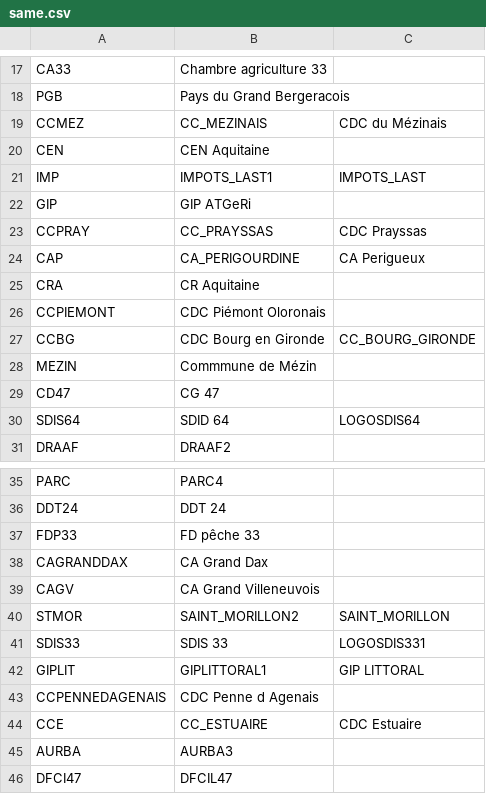
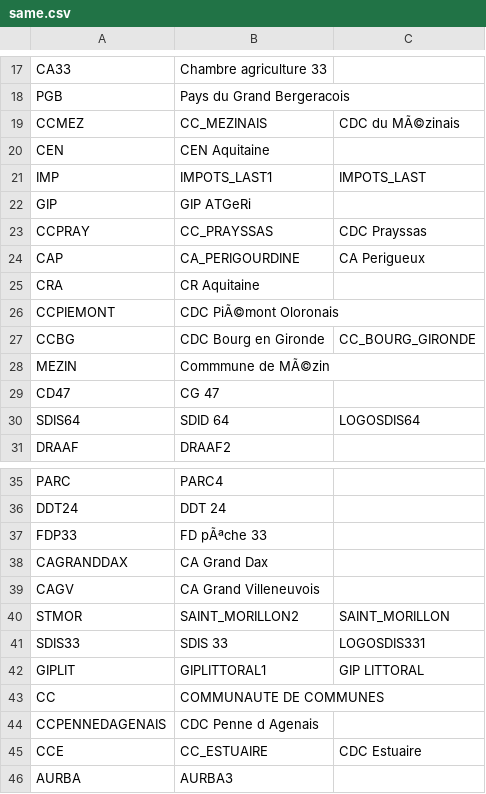
Before and after one commit to tbeguey/GIPATGeRiBSD, a CSV file: compareString/same.csv, drawn as a sheet; only a part is shown, gaps mark what is left out; the shorter side is filled out with more unchanged rows.

```diff
--- a/compareString/same.csv
+++ b/compareString/same.csv
@@ -18,3 +18,3 @@ CA33;Chambre agriculture 33
 PGB;Pays du Grand Bergeracois
-CCMEZ;CC_MEZINAIS;CDC du Mézinais
+CCMEZ;CC_MEZINAIS;CDC du MÃ©zinais
 CEN;CEN Aquitaine
@@ -25,5 +25,5 @@ CAP;CA_PERIGOURDINE;CA Perigueux
 CRA;CR Aquitaine
-CCPIEMONT;CDC Piémont Oloronais
+CCPIEMONT;CDC PiÃ©mont Oloronais
 CCBG;CDC Bourg en Gironde;CC_BOURG_GIRONDE
-MEZIN;Commmune de Mézin
+MEZIN;Commmune de MÃ©zin
 CD47;CG 47
@@ -36,3 +36,3 @@ PARC;PARC4
 DDT24;DDT 24
-FDP33;FD pêche 33
+FDP33;FD pÃªche 33
 CAGRANDDAX;CA Grand Dax
@@ -42,2 +42,3 @@ SDIS33;SDIS 33;LOGOSDIS331
 GIPLIT;GIPLITTORAL1;GIP LITTORAL
+CC;COMMUNAUTE DE COMMUNES
 CCPENNEDAGENAIS;CDC Penne d Agenais
```
Also changed, not shown: compareString/connexion.csv, 14 other files.
